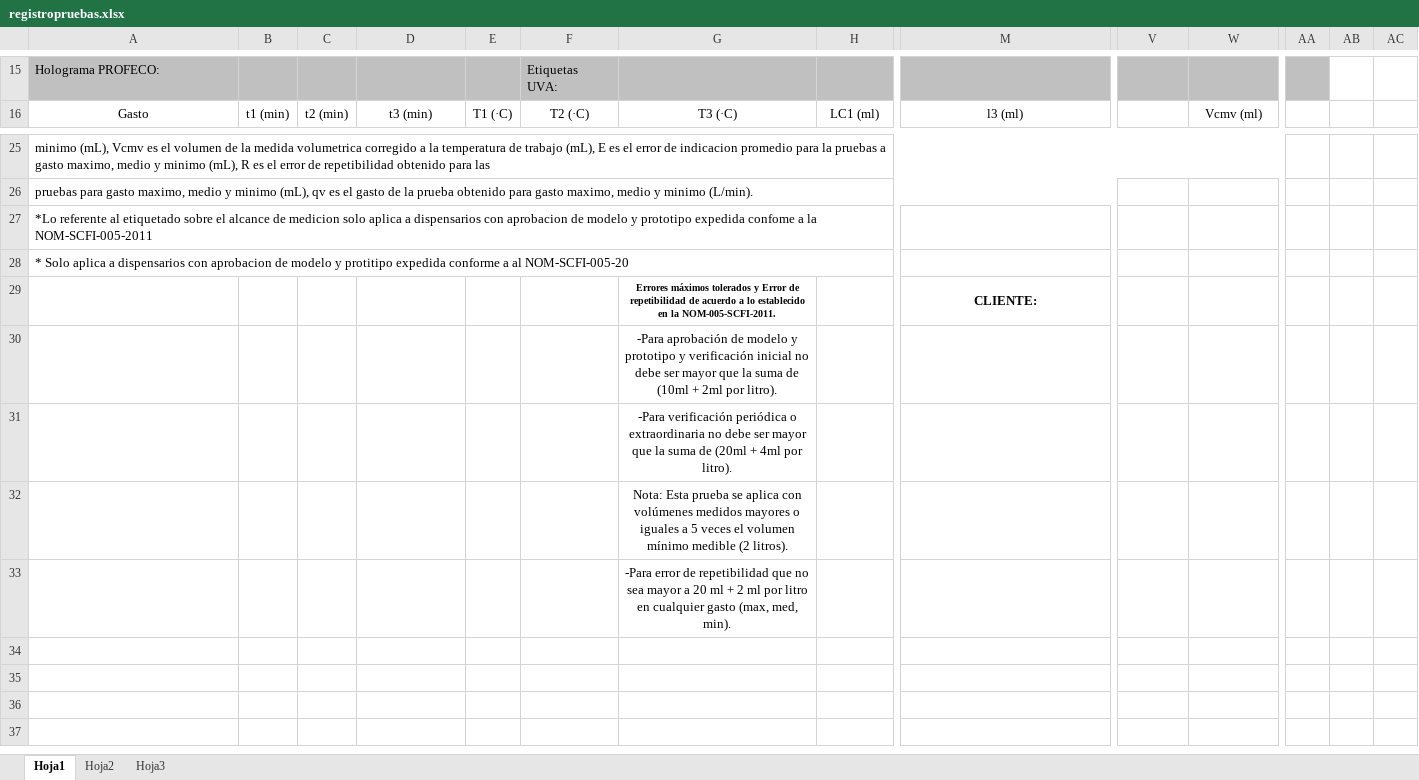
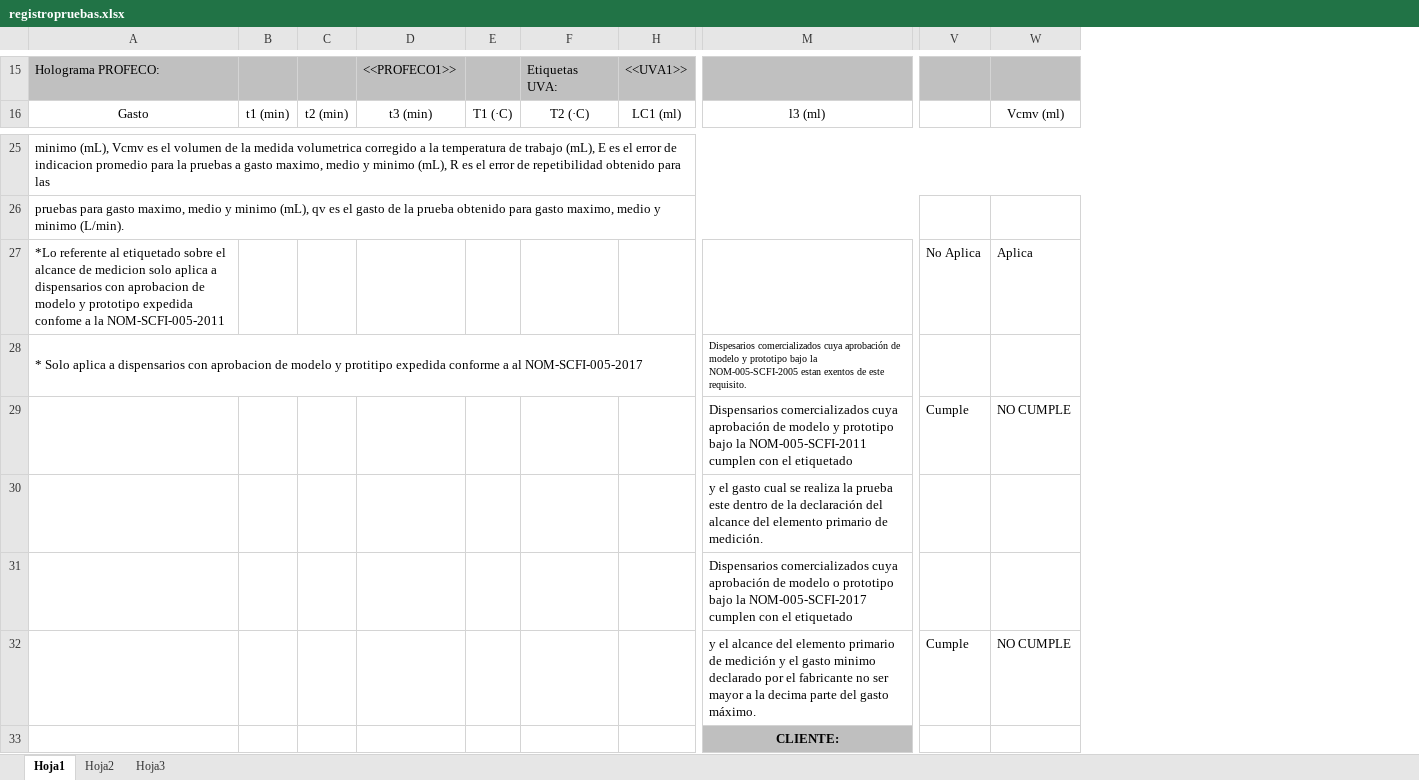
Before and after one commit to JoseLuisIc/SoftwareGasoValidaciones, an Excel workbook: src/Controlador/Formatos/registropruebas.xlsx, sheet Hoja1, drawn as a sheet; only a part is shown, gaps mark what is left out; values as stored, in another font and other column widths than the file's, no borders; removed rows and columns are numbered as before the commit, all else as after; rows hold the shown columns only; the diff covers the shown part only; the diff names each change by its address in the sheet, - before the commit and + after, or states it on an @@ line.

Commit message:
Se añade la información del excel para el registro de pruebas

```diff
--- a/src/Controlador/Formatos/registropruebas.xlsx (sheet Hoja1)
+++ b/src/Controlador/Formatos/registropruebas.xlsx (sheet Hoja1)
@@ column G hidden, row 16: T3 (·C); rows 30-33: -Para aprobación de modelo y prototipo y verificación inicial no debe ser mayor que la suma de (10ml + 2ml por litro). | -Para verificación periódica o extraordinaria no debe ser mayor que la suma de (20ml + 4ml por litro). | Nota: Esta prueba se aplica con volúmenes medidos mayores o iguales a 5 veces el volumen mínimo medible (2 litros). | -Para error de repetibilidad que no sea mayor a 20 ml + 2 ml por litro en cualquier gasto (max, med, min). @@
-column AA, empty
-column AB, empty
-column AC, empty
-D15: (empty)
+D15: <<PROFECO1>>
-H15: (empty)
+H15: <<UVA1>>
-V27: (empty)
+V27: No Aplica
-W27: (empty)
+W27: Aplica
-row 28: * Solo aplica a dispensarios con aprobacion de modelo y protitipo expedida conforme a al NOM-SCFI-005-20
-row 29:  |  |  |  |  |  | Errores máximos tolerados y Error de repetibilidad de acuerdo a lo establecido en la NOM-005-SCFI-2011. |  | CLIENTE:
-A28: (empty)
+A28: * Solo aplica a dispensarios con aprobacion de modelo y protitipo expedida conforme a al NOM-SCFI-005-2017
+A28:L28 merged
-M28: (empty)
+M28: Dispesarios comercializados cuya aprobación de modelo y prototipo bajo la NOM-005-SCFI-2005 estan exentos de este requisito.
-M29: (empty)
+M29: Dispensarios comercializados cuya aprobación de modelo y prototipo bajo la NOM-005-SCFI-2011 cumplen con el etiquetado
-V29: (empty)
+V29: Cumple
-W29: (empty)
+W29: NO CUMPLE
-M30: (empty)
+M30: y el gasto cual se realiza la prueba este dentro de la declaración del alcance del elemento primario de medición.
-M31: (empty)
+M31: Dispensarios comercializados cuya aprobación de modelo o prototipo bajo la NOM-005-SCFI-2017 cumplen con el etiquetado
+row 32:  |  |  |  |  |  |  | y el alcance del elemento primario de medición y el gasto minimo declarado por el fabricante no ser mayor a la decima parte del gasto máximo. | Cumple | NO CUMPLE
+row 33:  |  |  |  |  |  |  | CLIENTE:
```
Also changed, not shown: 1 added row, 1 removed row, 22 edited cells, cell formats and merged cells elsewhere in this sheet, hidden cells.
